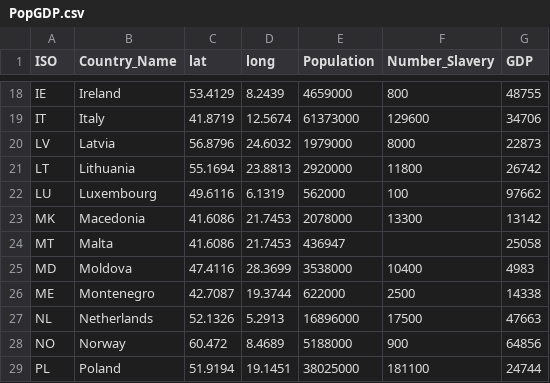
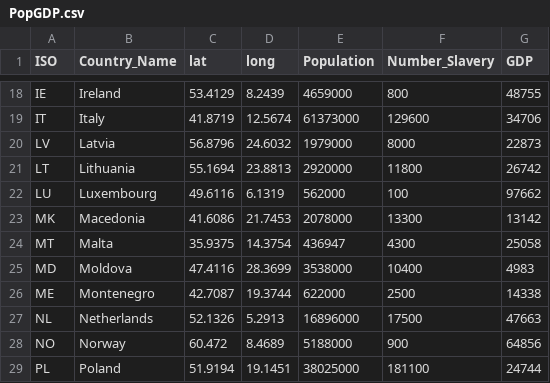
Before and after one commit to jhannigan3/human-trafficking-in-europe, a CSV file: data/PopGDP.csv, drawn as a sheet; only a part is shown, gaps mark what is left out.

Commit message:
Add data

```diff
--- a/data/PopGDP.csv
+++ b/data/PopGDP.csv
@@ -23,3 +23,3 @@ LU,Luxembourg,49.6116,6.1319,562000,100,97662
 MK,Macedonia,41.6086,21.7453,2078000,13300,13142
-MT,Malta,41.6086,21.7453,436947,,25058
+MT,Malta,35.9375,14.3754,436947,4300,25058
 MD,Moldova,47.4116,28.3699,3538000,10400,4983
```
